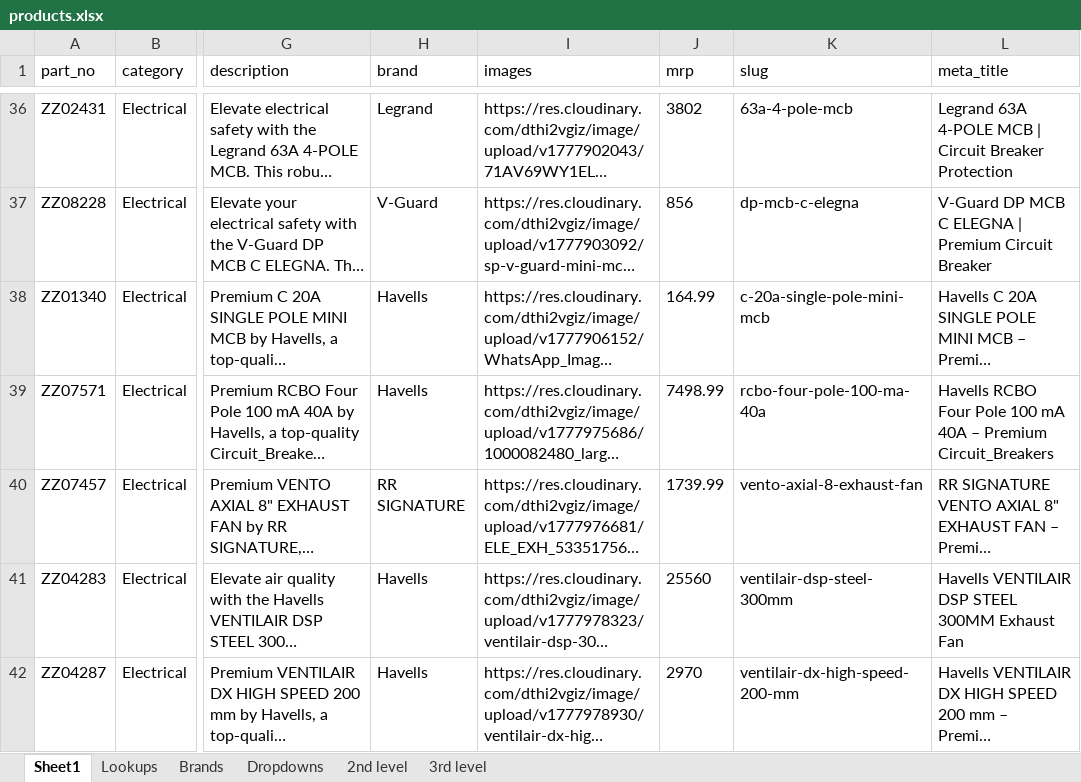
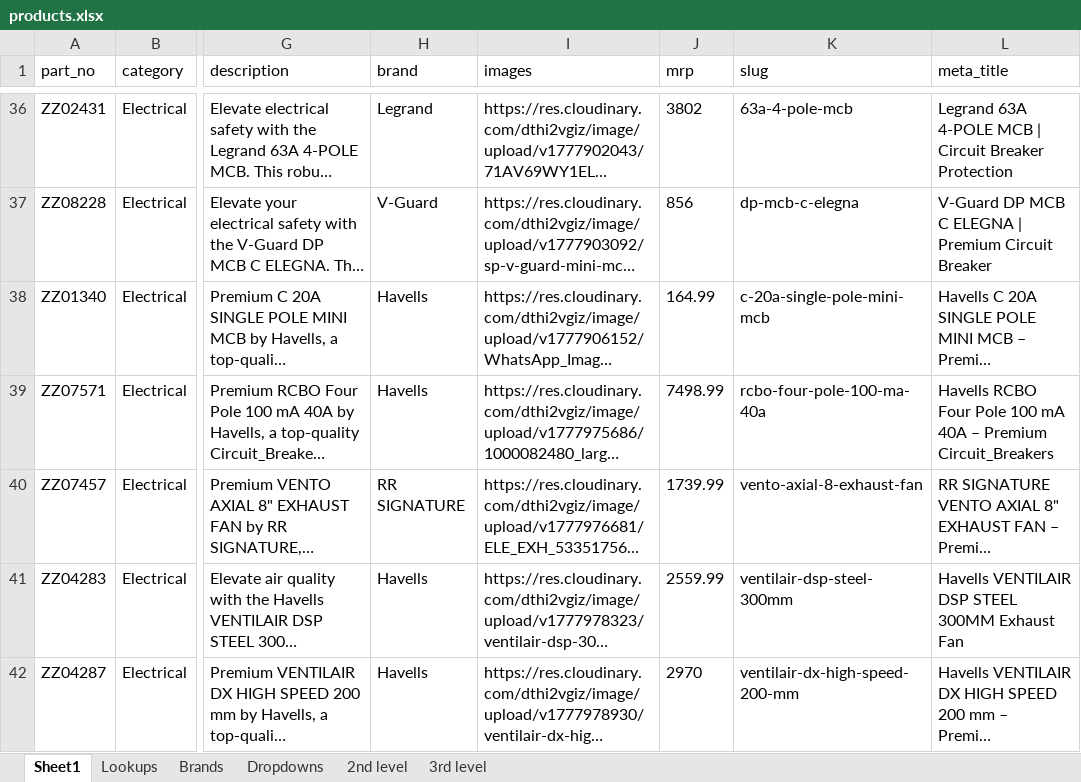
Before and after one commit to herinsamra/hardware-store, an Excel workbook: products.xlsx, sheet Sheet1, drawn as a sheet; only a part is shown, gaps mark what is left out; long unchanged cells end in …; values as stored, in another font and other column widths than the file's, no borders; the diff covers the shown part only; the diff names each change by its address in the sheet, - before the commit and + after, or states it on an @@ line.

```diff
--- a/products.xlsx (sheet Sheet1)
+++ b/products.xlsx (sheet Sheet1)
-J41 (mrp): 25560
+J41 (mrp): 2559.99
```
Also changed, not shown: 6 added rows elsewhere in this sheet, 25 other files.
